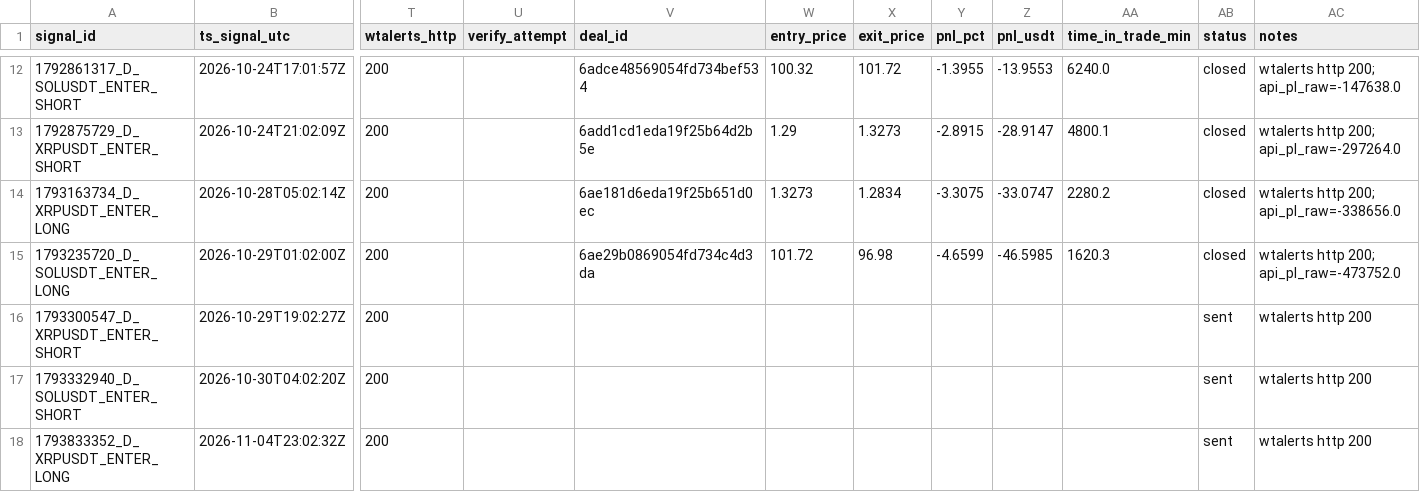
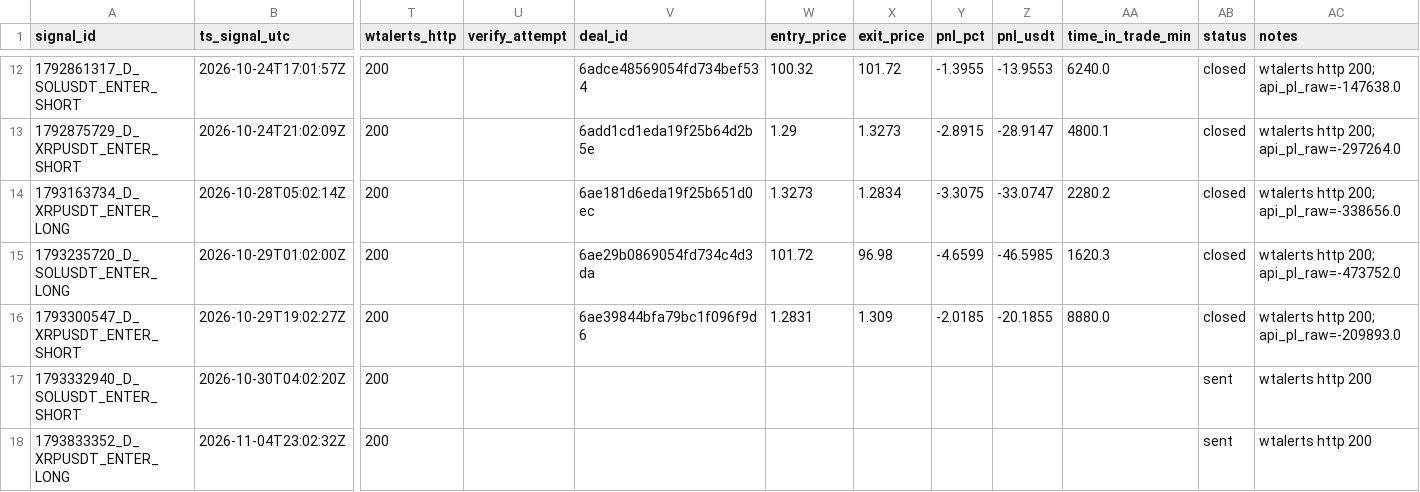
Before and after one commit to bharathmrperfect143-oss/crypto-bot, a CSV file: trades_journal.csv, drawn as a sheet; only a part is shown, gaps mark what is left out; the diff names each change by its address in the sheet, - before the commit and + after, or states it on an @@ line.

Commit message:
journal 2026-11-05 04:28Z

```diff
--- a/trades_journal.csv
+++ b/trades_journal.csv
-V16 (deal_id): (empty)
+V16 (deal_id): 6ae39844bfa79bc1f096f9d6
-W16 (entry_price): (empty)
+W16 (entry_price): 1.2831
-X16 (exit_price): (empty)
+X16 (exit_price): 1.309
-Y16 (pnl_pct): (empty)
+Y16 (pnl_pct): -2.0185
-Z16 (pnl_usdt): (empty)
+Z16 (pnl_usdt): -20.1855
-AA16 (time_in_trade_min): (empty)
+AA16 (time_in_trade_min): 8880.0
-AB16 (status): sent
+AB16 (status): closed
-AC16 (notes): wtalerts http 200
+AC16 (notes): wtalerts http 200; api_pl_raw=-209893.0
```
